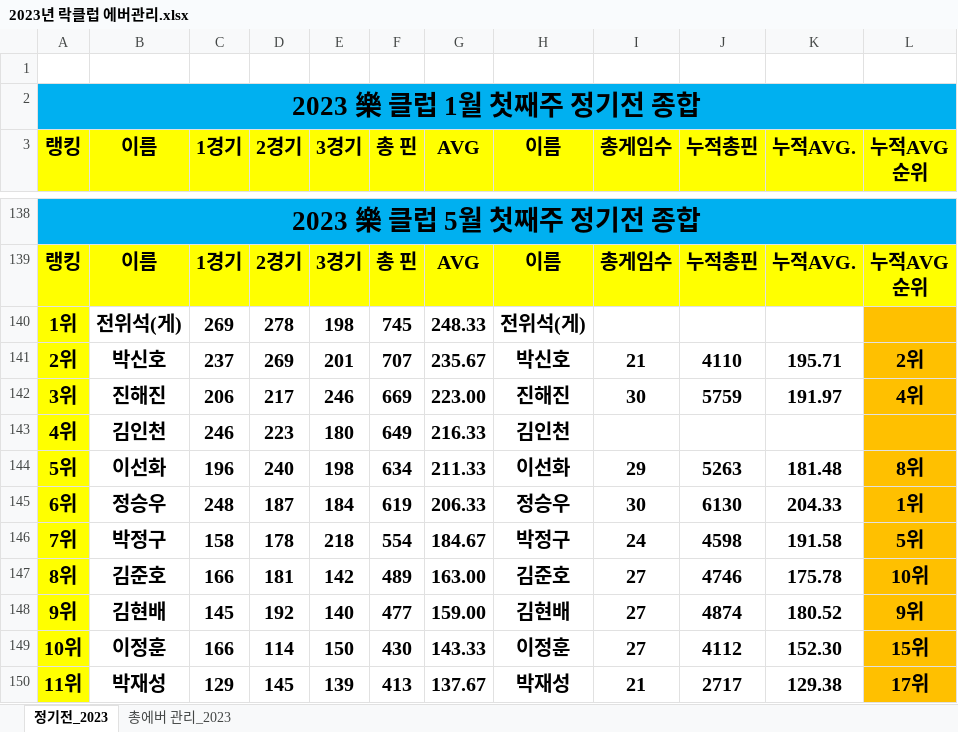
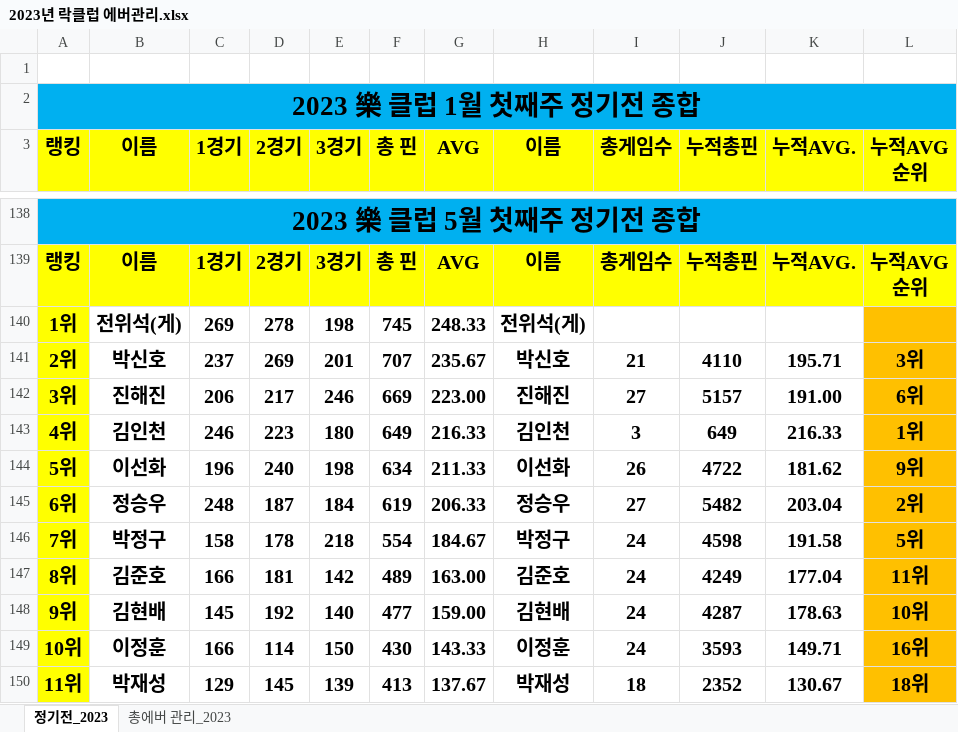
Before and after one commit to weddy0716/sinhoExample, an Excel workbook: 2023년 락클럽 에버관리.xlsx, sheet 정기전_2023, drawn as a sheet; only a part is shown, gaps mark what is left out; values as stored, in another font and other column widths than the file's, no borders; conditional formats not drawn; the diff covers the shown part only; the diff names each change by its address in the sheet, - before the commit and + after, or states it on an @@ line.

Commit message:
Revert "Update 2023년 락클럽 에버관리.xlsx"
This reverts commit e3716986a74bdcecf469cbaee054efb2b39c64c9.

```diff
--- a/2023년 락클럽 에버관리.xlsx (sheet 정기전_2023)
+++ b/2023년 락클럽 에버관리.xlsx (sheet 정기전_2023)
-L141 (누적AVG 순위): 2위
+L141 (누적AVG 순위): 3위
-I142 (총게임수): 30
+I142 (총게임수): 27
-J142 (누적총핀): 5759
+J142 (누적총핀): 5157
-K142 (누적AVG.): 191.97
+K142 (누적AVG.): 191.00
-L142 (누적AVG 순위): 4위
+L142 (누적AVG 순위): 6위
-I143 (총게임수): (empty)
+I143 (총게임수): 3
-J143 (누적총핀): (empty)
+J143 (누적총핀): 649
-K143 (누적AVG.): (empty)
+K143 (누적AVG.): 216.33
-L143 (누적AVG 순위): (empty)
+L143 (누적AVG 순위): 1위
-I144 (총게임수): 29
+I144 (총게임수): 26
-J144 (누적총핀): 5263
+J144 (누적총핀): 4722
-K144 (누적AVG.): 181.48
+K144 (누적AVG.): 181.62
-L144 (누적AVG 순위): 8위
+L144 (누적AVG 순위): 9위
-I145 (총게임수): 30
+I145 (총게임수): 27
-J145 (누적총핀): 6130
+J145 (누적총핀): 5482
-K145 (누적AVG.): 204.33
+K145 (누적AVG.): 203.04
-L145 (누적AVG 순위): 1위
+L145 (누적AVG 순위): 2위
-I147:I149 (총게임수): 27
+I147:I149 (총게임수): 24
-J147 (누적총핀): 4746
+J147 (누적총핀): 4249
-K147 (누적AVG.): 175.78
+K147 (누적AVG.): 177.04
-L147 (누적AVG 순위): 10위
+L147 (누적AVG 순위): 11위
-J148 (누적총핀): 4874
+J148 (누적총핀): 4287
-K148 (누적AVG.): 180.52
+K148 (누적AVG.): 178.63
-L148 (누적AVG 순위): 9위
+L148 (누적AVG 순위): 10위
-J149 (누적총핀): 4112
+J149 (누적총핀): 3593
-K149 (누적AVG.): 152.30
+K149 (누적AVG.): 149.71
-L149 (누적AVG 순위): 15위
+L149 (누적AVG 순위): 16위
-I150 (총게임수): 21
+I150 (총게임수): 18
-J150 (누적총핀): 2717
+J150 (누적총핀): 2352
-K150 (누적AVG.): 129.38
+K150 (누적AVG.): 130.67
-L150 (누적AVG 순위): 17위
+L150 (누적AVG 순위): 18위
```
Also changed, not shown: 16 removed rows and 301 edited cells elsewhere in this sheet, sheet 총에버 관리_2023, formulas that keep their value.
